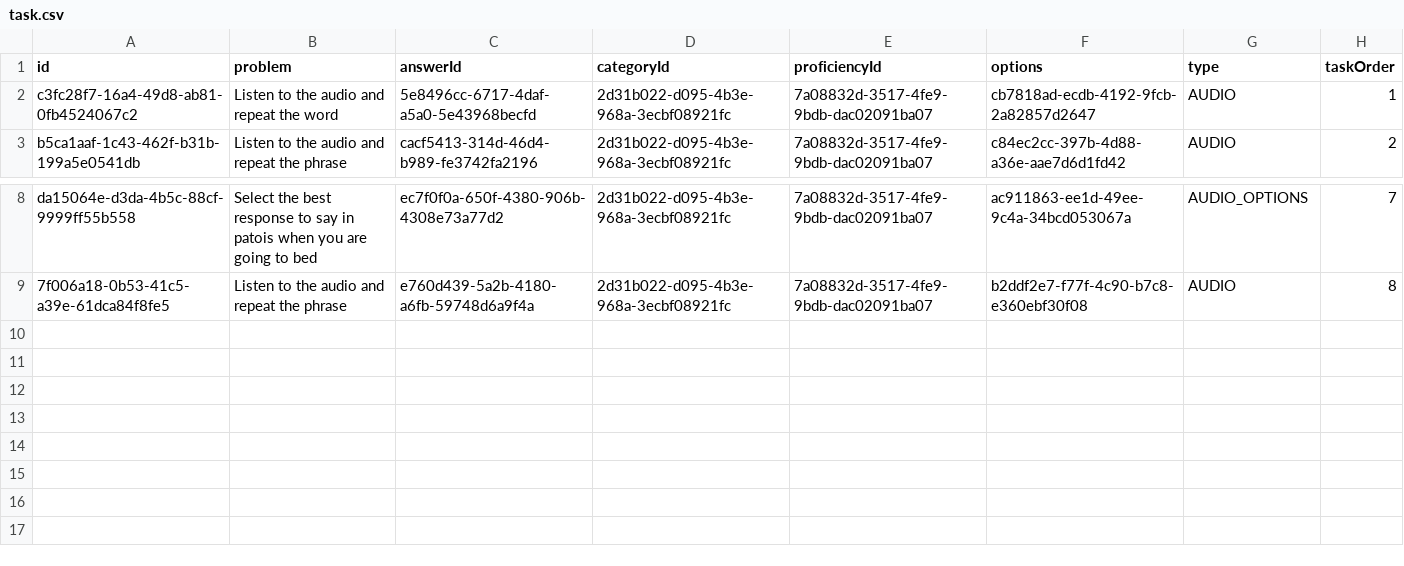
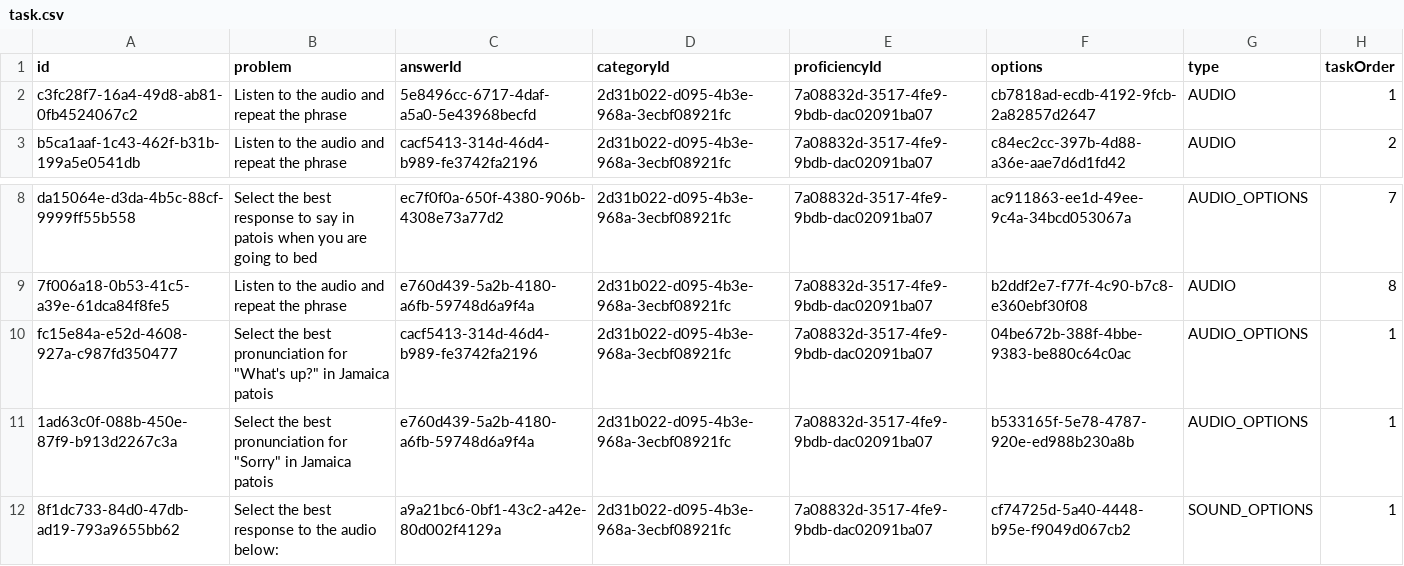
Before and after one commit to RaheemWilson/chatgud-backend, a CSV file: files/task.csv, drawn as a sheet; only a part is shown, gaps mark what is left out.

```diff
--- a/files/task.csv
+++ b/files/task.csv
@@ -1,3 +1,3 @@
 id,problem,answerId,categoryId,proficiencyId,options,type,taskOrder
-c3fc28f7-16a4-49d8-ab81-0fb4524067c2,Listen to the audio and repeat the word,5e8496cc-6717-4daf-a5a0-5e43968becfd,2d31b022-d095-4b3e-968a-3ecbf08921fc,7a08832d-3517-4fe9-9bdb-dac02091ba07,cb7818ad-ecdb-4192-9fcb-2a82857d2647,AUDIO,1
+c3fc28f7-16a4-49d8-ab81-0fb4524067c2,Listen to the audio and repeat the phrase,5e8496cc-6717-4daf-a5a0-5e43968becfd,2d31b022-d095-4b3e-968a-3ecbf08921fc,7a08832d-3517-4fe9-9bdb-dac02091ba07,cb7818ad-ecdb-4192-9fcb-2a82857d2647,AUDIO,1
 b5ca1aaf-1c43-462f-b31b-199a5e0541db,Listen to the audio and repeat the phrase,cacf5413-314d-46d4-b989-fe3742fa2196,2d31b022-d095-4b3e-968a-3ecbf08921fc,7a08832d-3517-4fe9-9bdb-dac02091ba07,c84ec2cc-397b-4d88-a36e-aae7d6d1fd42,AUDIO,2
@@ -9 +9,4 @@ da15064e-d3da-4b5c-88cf-9999ff55b558,Select the best response to say in patois w
 7f006a18-0b53-41c5-a39e-61dca84f8fe5,Listen to the audio and repeat the phrase,e760d439-5a2b-4180-a6fb-59748d6a9f4a,2d31b022-d095-4b3e-968a-3ecbf08921fc,7a08832d-3517-4fe9-9bdb-dac02091ba07,b2ddf2e7-f77f-4c90-b7c8-e360ebf30f08,AUDIO,8
+fc15e84a-e52d-4608-927a-c987fd350477,"Select the best pronunciation for ""What's up?"" in Jamaica patois",cacf5413-314d-46d4-b989-fe3742fa2196,2d31b022-d095-4b3e-968a-3ecbf08921fc,7a08832d-3517-4fe9-9bdb-dac02091ba07,04be672b-388f-4bbe-9383-be880c64c0ac,AUDIO_OPTIONS,1
+1ad63c0f-088b-450e-87f9-b913d2267c3a,"Select the best pronunciation for ""Sorry"" in Jamaica patois",e760d439-5a2b-4180-a6fb-59748d6a9f4a,2d31b022-d095-4b3e-968a-3ecbf08921fc,7a08832d-3517-4fe9-9bdb-dac02091ba07,b533165f-5e78-4787-920e-ed988b230a8b,AUDIO_OPTIONS,1
+8f1dc733-84d0-47db-ad19-793a9655bb62,Select the best response to the audio below:,a9a21bc6-0bf1-43c2-a42e-80d002f4129a,2d31b022-d095-4b3e-968a-3ecbf08921fc,7a08832d-3517-4fe9-9bdb-dac02091ba07,cf74725d-5a40-4448-b95e-f9049d067cb2,SOUND_OPTIONS,1
```
Also changed, not shown: files/resources.csv, files/taskchoice.csv, 8 other files.
